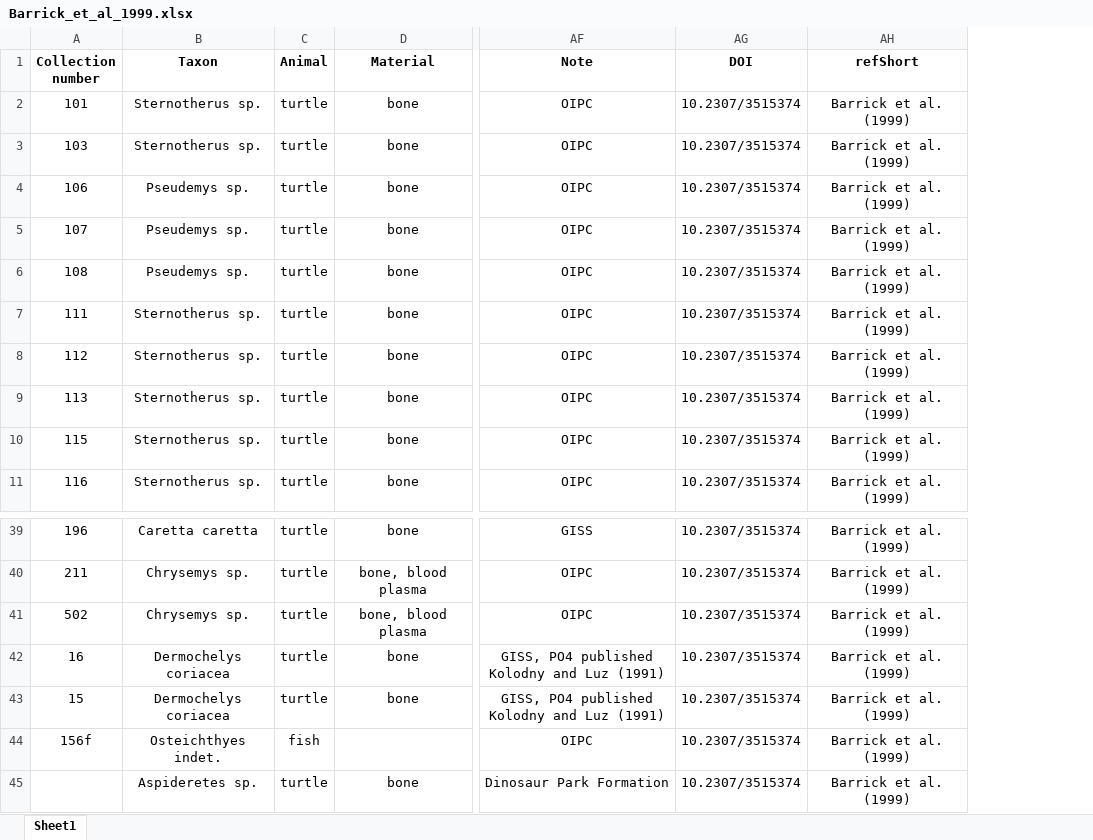
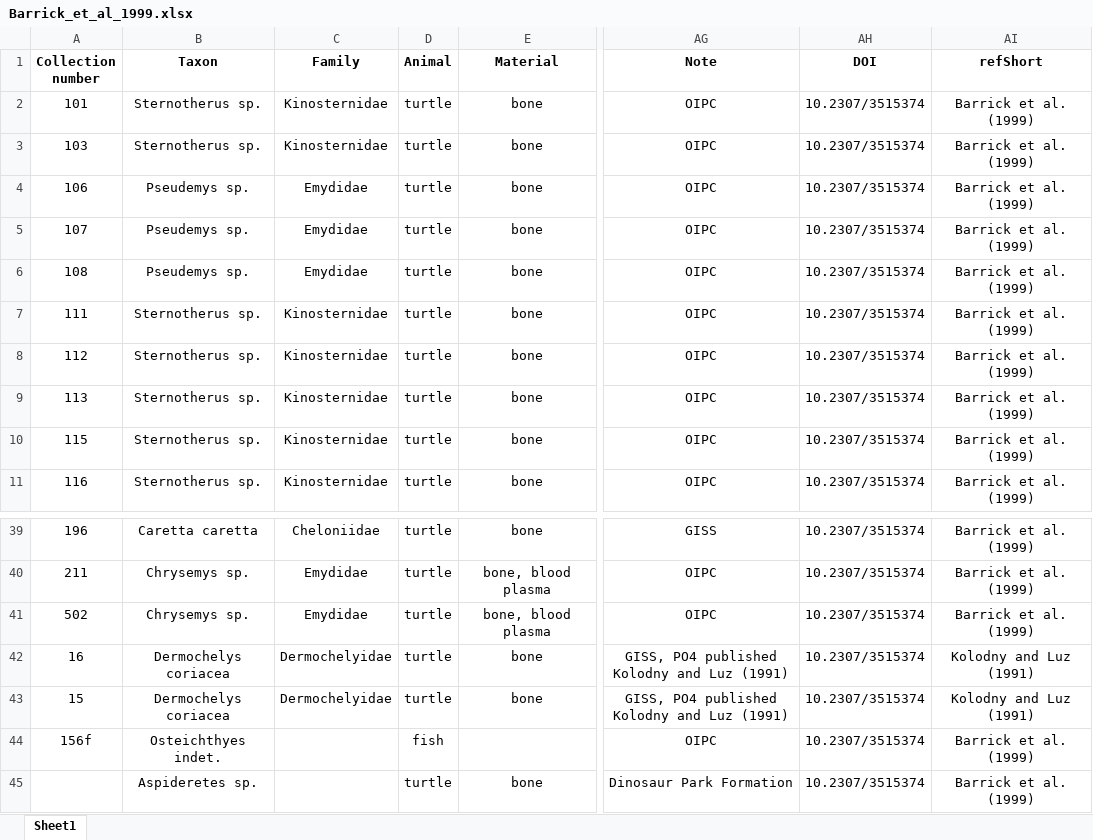
Before and after one commit to Grominou56/PhosphateWaterEquations, an Excel workbook: datasheets/Barrick_et_al_1999.xlsx, sheet Sheet1, drawn as a sheet; only a part is shown, gaps mark what is left out; values as stored, in another font and other column widths than the file's, no borders; addresses are those after the commit; the diff names each change by its address in the sheet, - before the commit and + after, or states it on an @@ line.

```diff
--- a/datasheets/Barrick_et_al_1999.xlsx (sheet Sheet1)
+++ b/datasheets/Barrick_et_al_1999.xlsx (sheet Sheet1)
+column C (Family), rows 2-11: Kinosternidae | Kinosternidae | Emydidae | Emydidae | Emydidae | Kinosternidae | Kinosternidae | Kinosternidae | Kinosternidae | Kinosternidae; rows 39-43: Cheloniidae | Emydidae | Emydidae | Dermochelyidae | Dermochelyidae
-AI42:AI43 (refShort): Barrick et al. (1999)
+AI42:AI43 (refShort): Kolodny and Luz (1991)
```
Also changed, not shown: formulas that keep their value, datasheets/Amiot_et_al_2007.xlsx, datasheets/Amiot_et_al_2017.xlsx, 6 other files.
